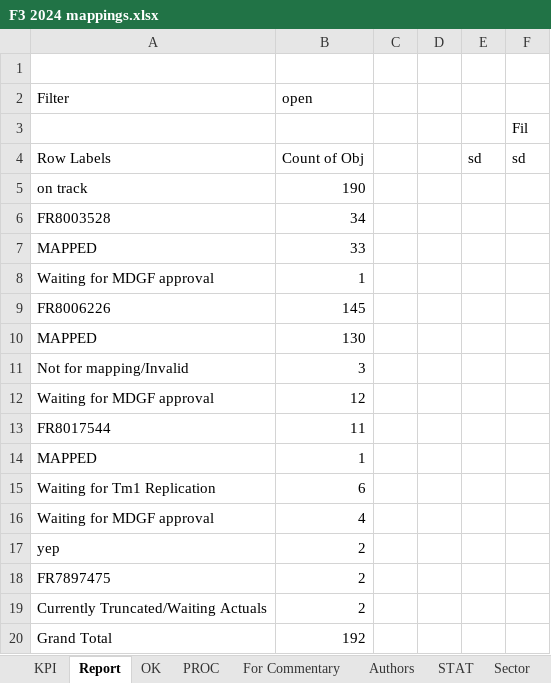
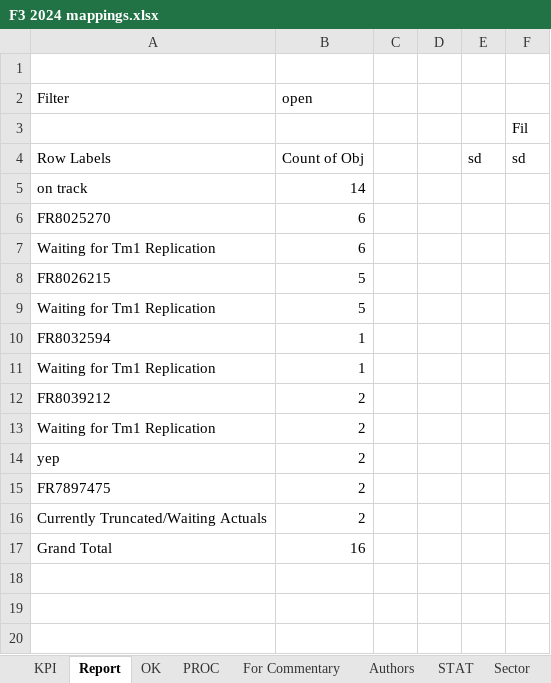
Before and after one commit to violencepierre/GCOH-Tickets-for-Processing, an Excel workbook: F3 2024 mappings.xlsx, sheet Report, drawn as a sheet; values as stored, in another font and other column widths than the file's, no borders; conditional formats not drawn; removed rows and columns are numbered as before the commit, all else as after; the diff names each change by its address in the sheet, - before the commit and + after, or states it on an @@ line.

```diff
--- a/F3 2024 mappings.xlsx (sheet Report)
+++ b/F3 2024 mappings.xlsx (sheet Report)
-B5 (open): 190
+B5 (open): 14
-row 6: FR8003528 | 34
-row 7: MAPPED | 33
-row 8: Waiting for MDGF approval | 1
-row 9: FR8006226 | 145
-row 10: MAPPED | 130
-row 11: Not for mapping/Invalid | 3
-row 12: Waiting for MDGF approval | 12
-row 13: FR8017544 | 11
-row 14: MAPPED | 1
+row 6: FR8025270 | 6
-row 16: Waiting for MDGF approval | 4
+row 8: FR8026215 | 5
+row 9: Waiting for Tm1 Replication | 5
+row 10: FR8032594 | 1
+row 11: Waiting for Tm1 Replication | 1
+row 12: FR8039212 | 2
+row 13: Waiting for Tm1 Replication | 2
-B17 (open): 192
+B17 (open): 16
```
Also changed, not shown: sheet PROC, sheet OK, sheet KPI, hidden cells, GCOH Structure.xlsx, Inputs/PyDump.xlsx, 1 other file.
